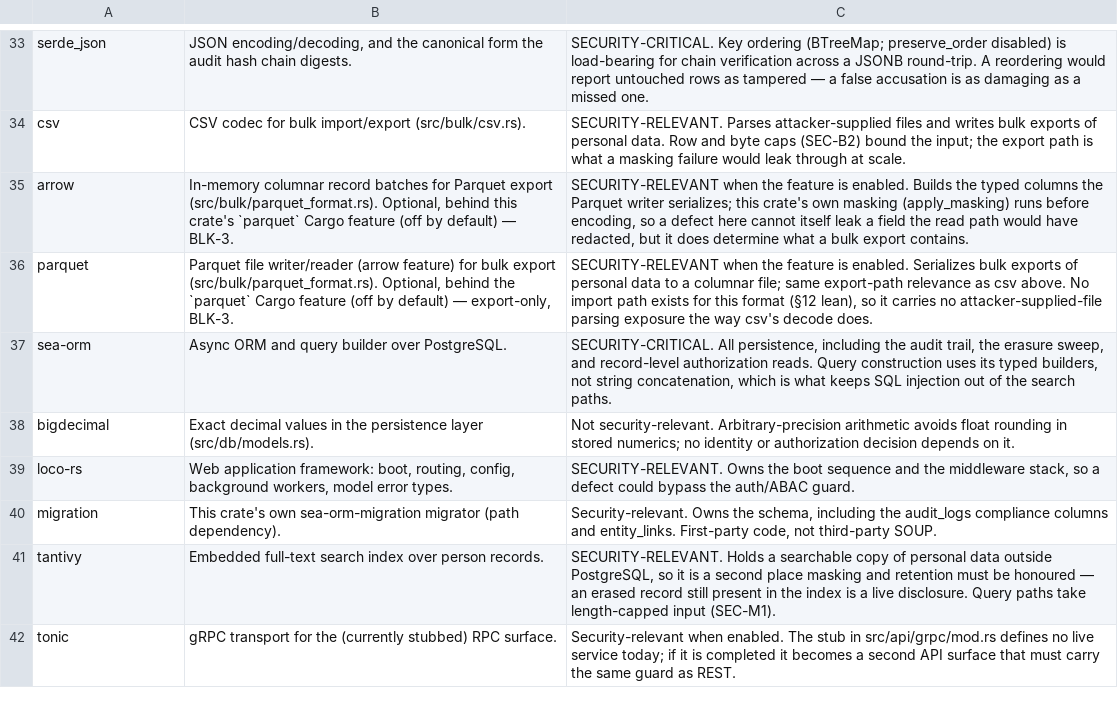
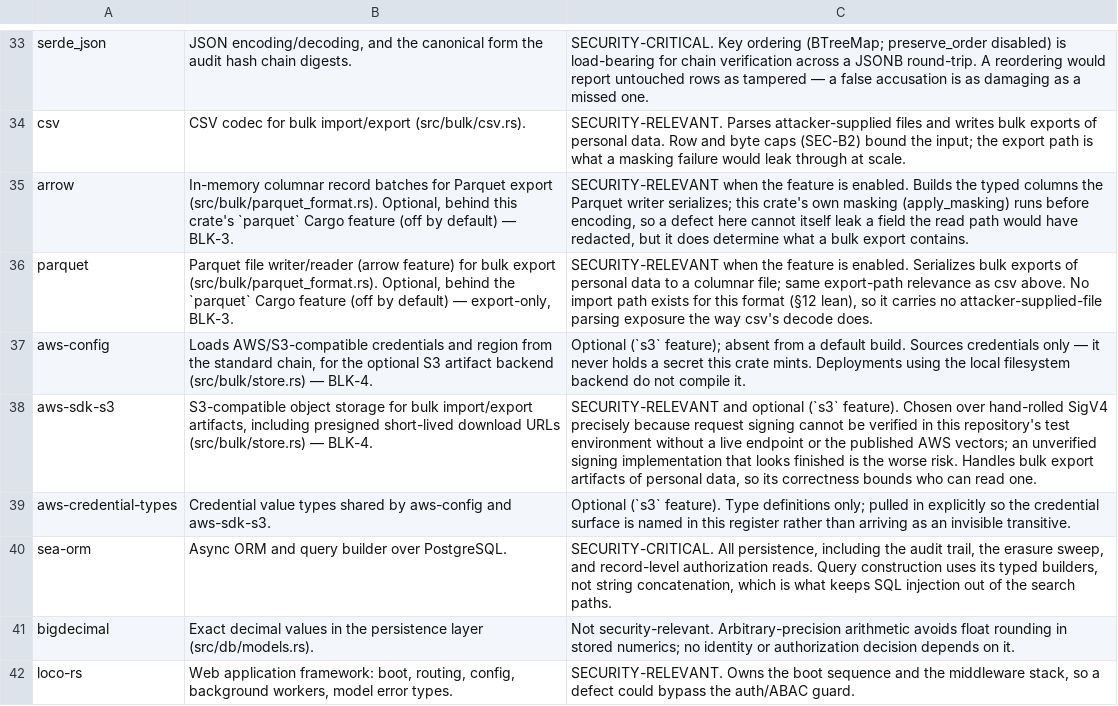
Before and after one commit to SixArm/main-x-service, a TSV file: person/person-service-with-loco/compliance/soup.tsv, drawn as a sheet; only a part is shown, gaps mark what is left out; the shorter side is filled out with more unchanged rows; the diff names each change by its address in the sheet, - before the commit and + after, or states it on an @@ line.

```diff
--- a/person/person-service-with-loco/compliance/soup.tsv
+++ b/person/person-service-with-loco/compliance/soup.tsv
+row 37: aws-config | Loads AWS/S3-compatible credentials and region from the standard chain, for the optional S3 artifact backend (src/bulk/store.rs) — BLK-4. | Optional (`s3` feature); absent from a default build. Sources credentials only — it never holds a secret this crate mints. Deployments using the local filesystem backend do not compile it.
+row 38: aws-sdk-s3 | S3-compatible object storage for bulk import/export artifacts, including presigned short-lived download URLs (src/bulk/store.rs) — BLK-4. | SECURITY-RELEVANT and optional (`s3` feature). Chosen over hand-rolled SigV4 precisely because request signing cannot be verified in this repository's test environment without a live endpoint or the published AWS vectors; an unverified signing implementation that looks finished is the worse risk. Handles bulk export artifacts of personal data, so its correctness bounds who can read one.
+row 39: aws-credential-types | Credential value types shared by aws-config and aws-sdk-s3. | Optional (`s3` feature). Type definitions only; pulled in explicitly so the credential surface is named in this register rather than arriving as an invisible transitive.
```
Also changed, not shown: 12 other files.
